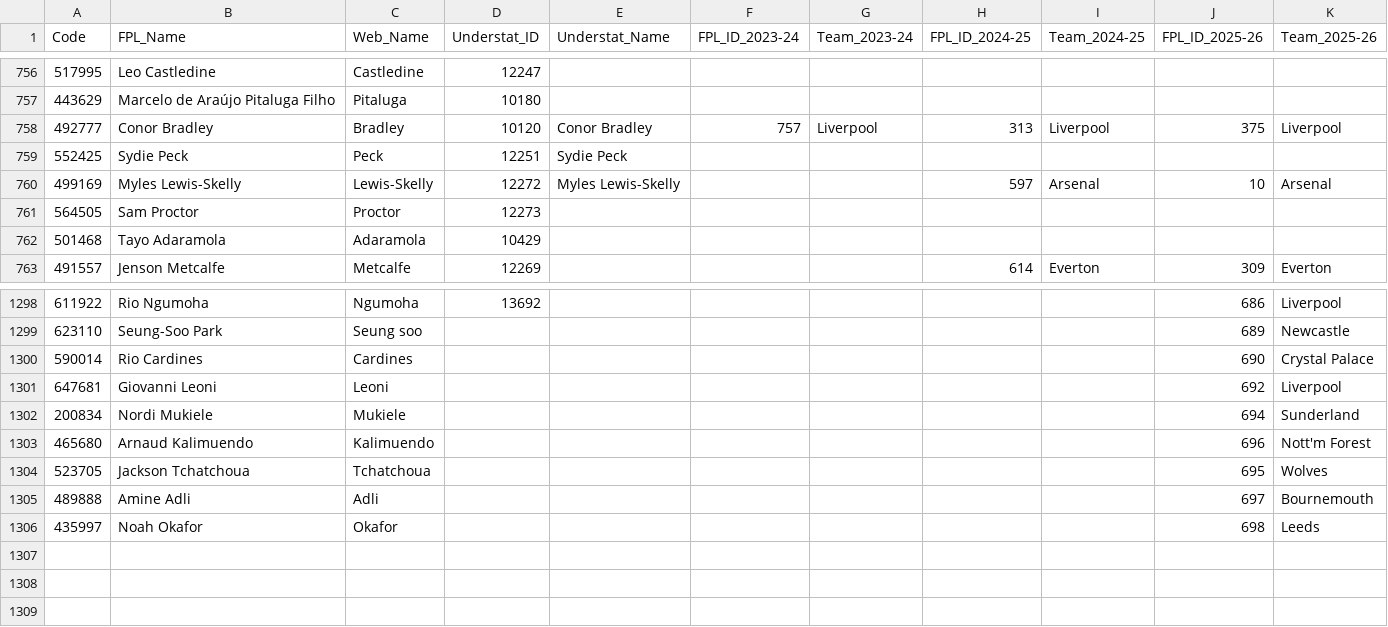
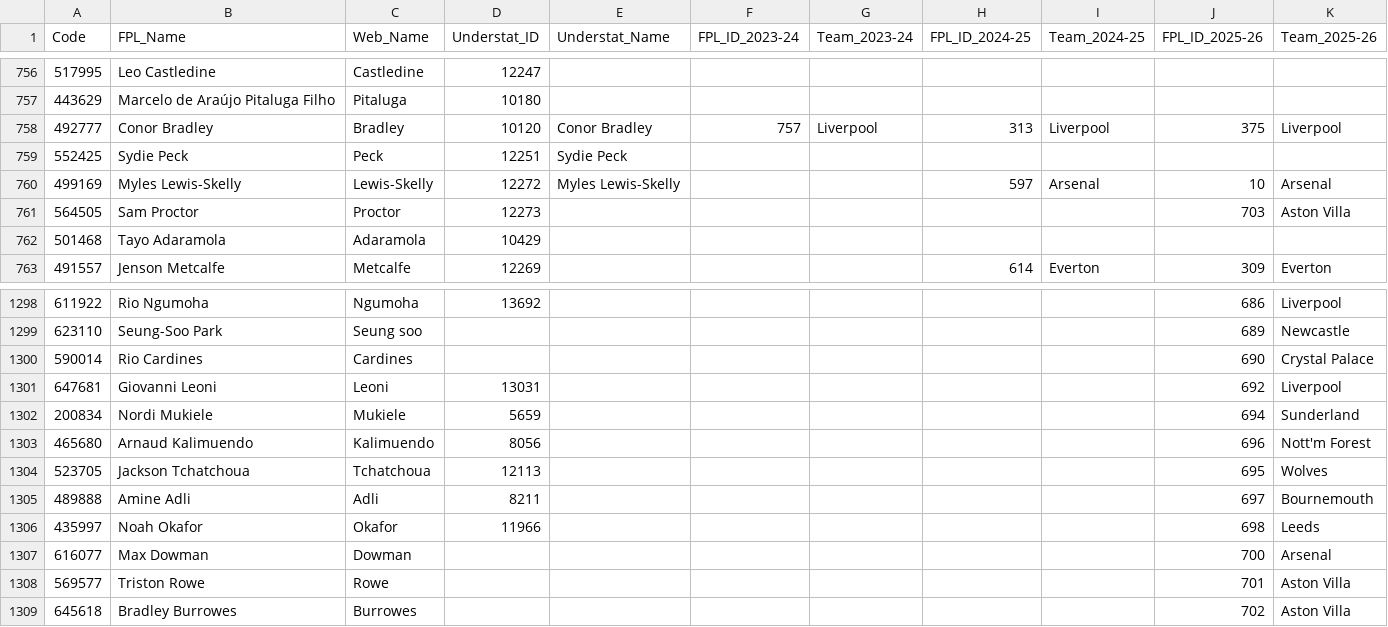
Before and after one commit to Jashior/fpl_code_understat_dict, a CSV file: code_dict.csv, drawn as a sheet; only a part is shown, gaps mark what is left out.

Commit message:
update dict

```diff
--- a/code_dict.csv
+++ b/code_dict.csv
@@ -760,3 +760,3 @@ Code,FPL_Name,Web_Name,Understat_ID,Understat_Name,FPL_ID_2023-24,Team_2023-24,F
 499169,Myles Lewis-Skelly,Lewis-Skelly,12272,Myles Lewis-Skelly,,,597,Arsenal,10,Arsenal
-564505,Sam Proctor,Proctor,12273,,,,,,,
+564505,Sam Proctor,Proctor,12273,,,,,,703,Aston Villa
 501468,Tayo Adaramola,Adaramola,10429,,,,,,,
@@ -1300,7 +1300,10 @@ Code,FPL_Name,Web_Name,Understat_ID,Understat_Name,FPL_ID_2023-24,Team_2023-24,F
 590014,Rio Cardines,Cardines,,,,,,,690,Crystal Palace
-647681,Giovanni Leoni,Leoni,,,,,,,692,Liverpool
-200834,Nordi Mukiele,Mukiele,,,,,,,694,Sunderland
-465680,Arnaud Kalimuendo,Kalimuendo,,,,,,,696,Nott'm Forest
-523705,Jackson Tchatchoua,Tchatchoua,,,,,,,695,Wolves
-489888,Amine Adli,Adli,,,,,,,697,Bournemouth
-435997,Noah Okafor,Okafor,,,,,,,698,Leeds
+647681,Giovanni Leoni,Leoni,13031,,,,,,692,Liverpool
+200834,Nordi Mukiele,Mukiele,5659,,,,,,694,Sunderland
+465680,Arnaud Kalimuendo,Kalimuendo,8056,,,,,,696,Nott'm Forest
+523705,Jackson Tchatchoua,Tchatchoua,12113,,,,,,695,Wolves
+489888,Amine Adli,Adli,8211,,,,,,697,Bournemouth
+435997,Noah Okafor,Okafor,11966,,,,,,698,Leeds
+616077,Max Dowman,Dowman,,,,,,,700,Arsenal
+569577,Triston Rowe,Rowe,,,,,,,701,Aston Villa
+645618,Bradley Burrowes,Burrowes,,,,,,,702,Aston Villa
```
